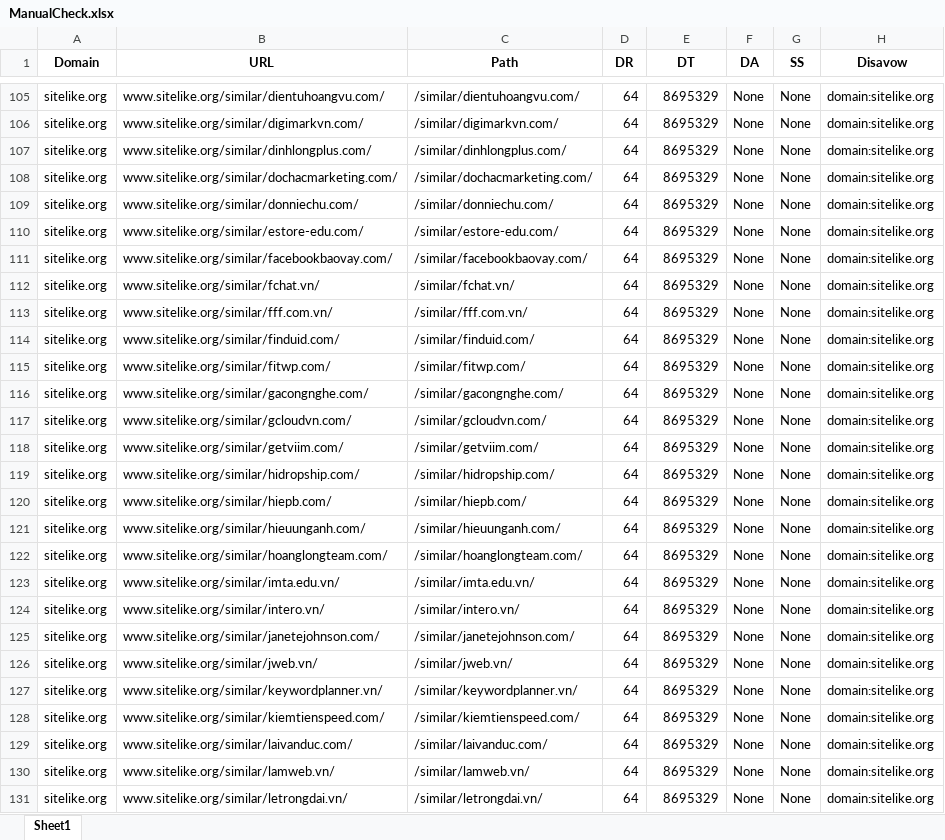
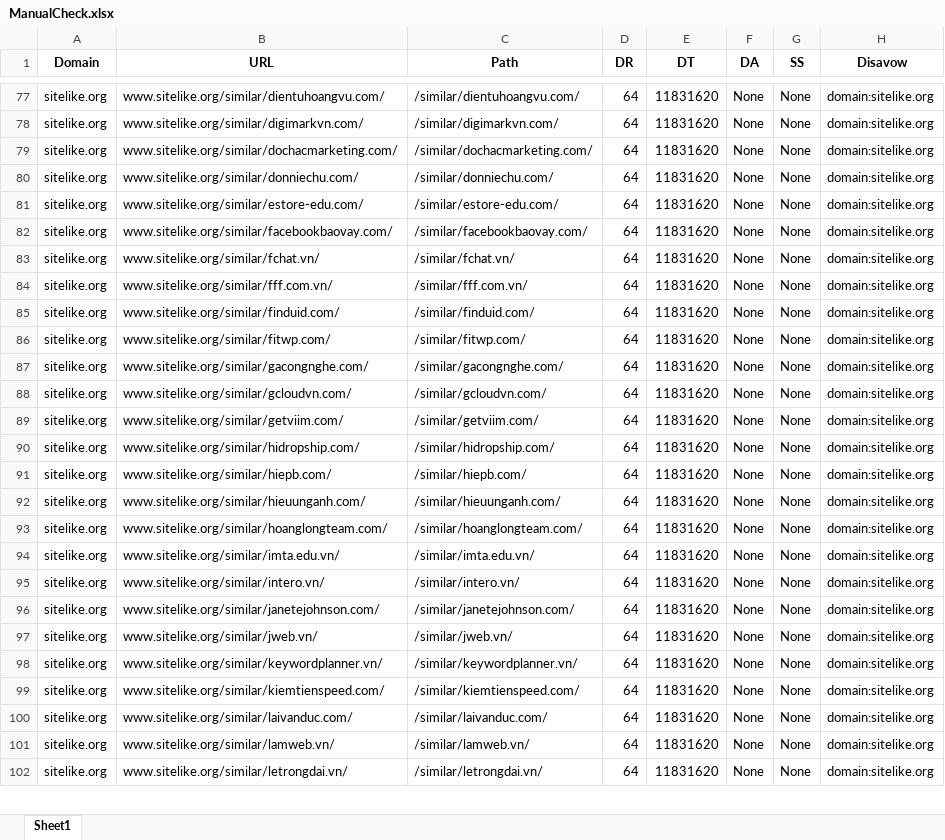
Before and after one commit to tranngocminhhieu/P3_Disavow-Bad-Links, an Excel workbook: Output/ManualCheck.xlsx, sheet Sheet1, drawn as a sheet; only a part is shown, gaps mark what is left out; values as stored, in another font and other column widths than the file's, no borders; removed rows and columns are numbered as before the commit, all else as after; the diff covers the shown part only; the diff names each change by its address in the sheet, - before the commit and + after, or states it on an @@ line.

```diff
--- a/Output/ManualCheck.xlsx (sheet Sheet1)
+++ b/Output/ManualCheck.xlsx (sheet Sheet1)
-E77:E78 (DT): 8695329
+E77:E78 (DT): 11831620
-row 107: sitelike.org | www.sitelike.org/similar/dinhlongplus.com/ | /similar/dinhlongplus.com/ | 64 | 8695329 | None | None | domain:sitelike.org
-E79:E102 (DT): 8695329
+E79:E102 (DT): 11831620
```
Also changed, not shown: 13 added rows, 34 removed rows and 104 edited cells elsewhere in this sheet, Output/Disavow.xlsx, Output/DmcaReport.xlsx, 7 other files.
